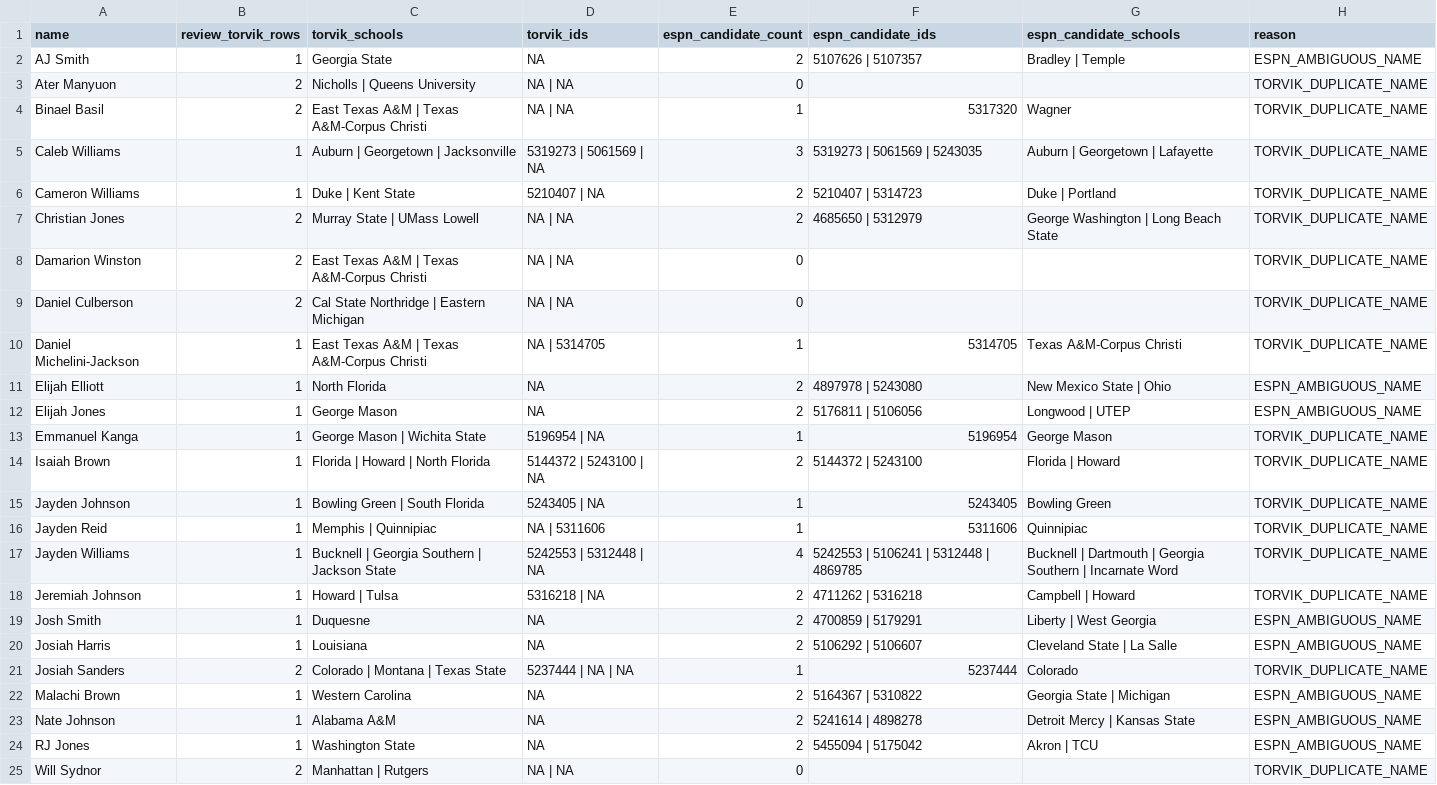
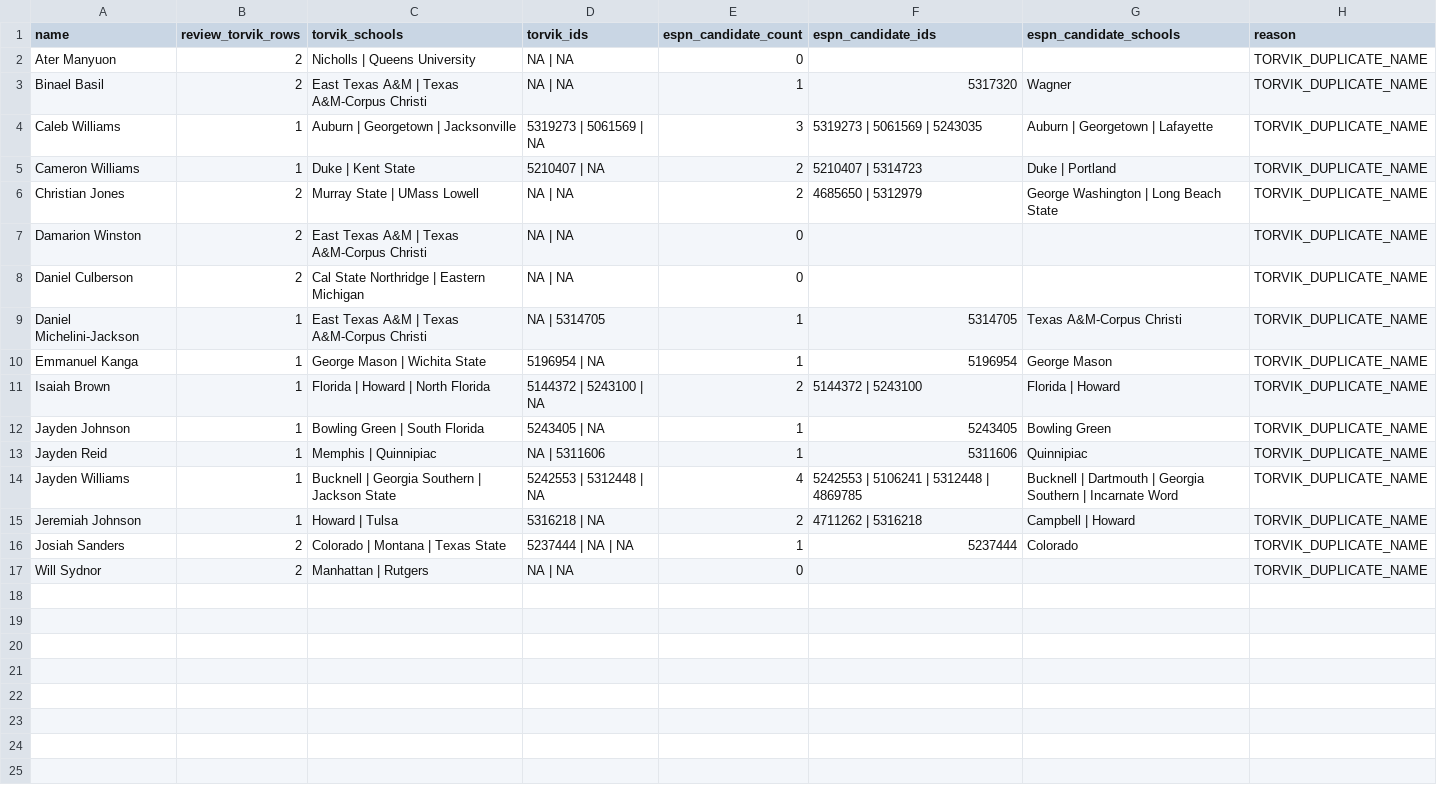
Before and after one commit to pollackelliott/sickos-draft-2026, a CSV file: data/stage6a/review-groups.csv, drawn as a sheet.

Commit message:
data: advance Stage 6A owner review

```diff
--- a/data/stage6a/review-groups.csv
+++ b/data/stage6a/review-groups.csv
@@ -1,3 +1,2 @@
 name,review_torvik_rows,torvik_schools,torvik_ids,espn_candidate_count,espn_candidate_ids,espn_candidate_schools,reason
-AJ Smith,1,Georgia State,NA,2,5107626 | 5107357,Bradley | Temple,ESPN_AMBIGUOUS_NAME
 Ater Manyuon,2,Nicholls | Queens University,NA | NA,0,,,TORVIK_DUPLICATE_NAME
@@ -10,4 +9,2 @@ Daniel Culberson,2,Cal State Northridge | Eastern Michigan,NA | NA,0,,,TORVIK_DU
 Daniel Michelini-Jackson,1,East Texas A&M | Texas A&M-Corpus Christi,NA | 5314705,1,5314705,Texas A&M-Corpus Christi,TORVIK_DUPLICATE_NAME
-Elijah Elliott,1,North Florida,NA,2,4897978 | 5243080,New Mexico State | Ohio,ESPN_AMBIGUOUS_NAME
-Elijah Jones,1,George Mason,NA,2,5176811 | 5106056,Longwood | UTEP,ESPN_AMBIGUOUS_NAME
 Emmanuel Kanga,1,George Mason | Wichita State,5196954 | NA,1,5196954,George Mason,TORVIK_DUPLICATE_NAME
@@ -18,8 +15,3 @@ Jayden Williams,1,Bucknell | Georgia Southern | Jackson State,5242553 | 5312448
 Jeremiah Johnson,1,Howard | Tulsa,5316218 | NA,2,4711262 | 5316218,Campbell | Howard,TORVIK_DUPLICATE_NAME
-Josh Smith,1,Duquesne,NA,2,4700859 | 5179291,Liberty | West Georgia,ESPN_AMBIGUOUS_NAME
-Josiah Harris,1,Louisiana,NA,2,5106292 | 5106607,Cleveland State | La Salle,ESPN_AMBIGUOUS_NAME
 Josiah Sanders,2,Colorado | Montana | Texas State,5237444 | NA | NA,1,5237444,Colorado,TORVIK_DUPLICATE_NAME
-Malachi Brown,1,Western Carolina,NA,2,5164367 | 5310822,Georgia State | Michigan,ESPN_AMBIGUOUS_NAME
-Nate Johnson,1,Alabama A&M,NA,2,5241614 | 4898278,Detroit Mercy | Kansas State,ESPN_AMBIGUOUS_NAME
-RJ Jones,1,Washington State,NA,2,5455094 | 5175042,Akron | TCU,ESPN_AMBIGUOUS_NAME
 Will Sydnor,2,Manhattan | Rutgers,NA | NA,0,,,TORVIK_DUPLICATE_NAME
```
